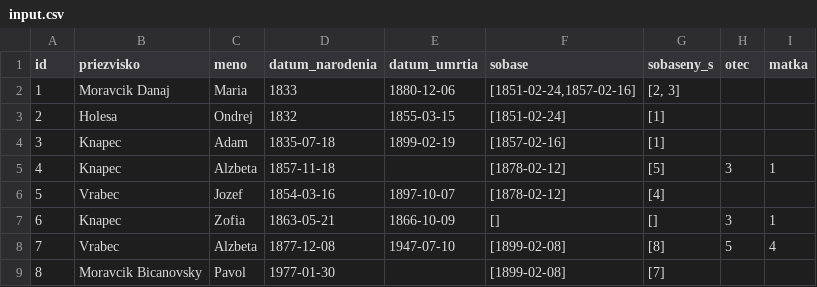
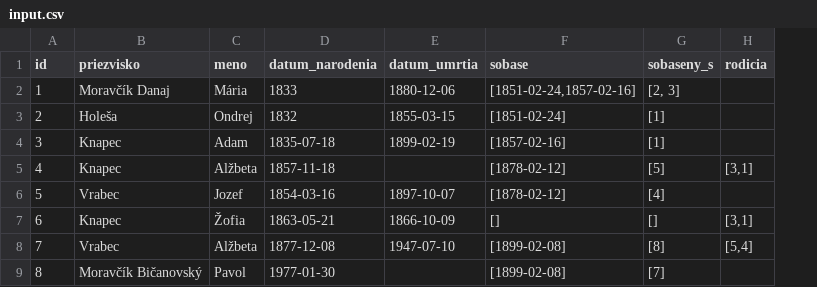
Before and after one commit to JakubPorubcansky/family-tree-vis, a CSV file: input.csv, drawn as a sheet; removed rows and columns are numbered as before the commit, all else as after; the diff names each change by its address in the sheet, - before the commit and + after, or states it on an @@ line.

```diff
--- a/input.csv
+++ b/input.csv
-column H (otec), rows 5-8: 3 |  | 3 | 5
-column I (matka), rows 5-8: 1 |  | 1 | 4
+column H (rodicia), rows 5-8: [3,1] |  | [3,1] | [5,4]
-B2 (priezvisko): Moravcik Danaj
+B2 (priezvisko): Moravčík Danaj
-C2 (meno): Maria
+C2 (meno): Mária
-B3 (priezvisko): Holesa
+B3 (priezvisko): Holeša
-C5 (meno): Alzbeta
+C5 (meno): Alžbeta
-C7 (meno): Zofia
+C7 (meno): Žofia
-C8 (meno): Alzbeta
+C8 (meno): Alžbeta
-B9 (priezvisko): Moravcik Bicanovsky
+B9 (priezvisko): Moravčík Bičanovský
```
Also changed, not shown: 4 other files.
